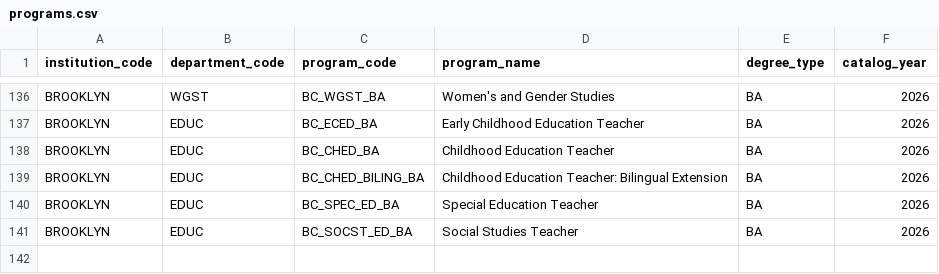
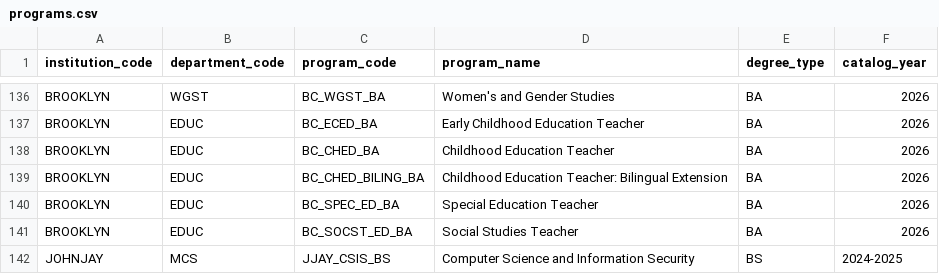
Before and after one commit to dmitrivanov/academic-advisement-system, a CSV file: docs/programs.csv, drawn as a sheet; only a part is shown, gaps mark what is left out.

```diff
--- a/docs/programs.csv
+++ b/docs/programs.csv
@@ -141 +141,2 @@ BROOKLYN,EDUC,BC_SPEC_ED_BA,Special Education Teacher,BA,2026
 BROOKLYN,EDUC,BC_SOCST_ED_BA,Social Studies Teacher,BA,2026
+JOHNJAY,MCS,JJAY_CSIS_BS,Computer Science and Information Security,BS,2024-2025
```
Also changed, not shown: docs/pathways_groups.csv, 10 other files.
